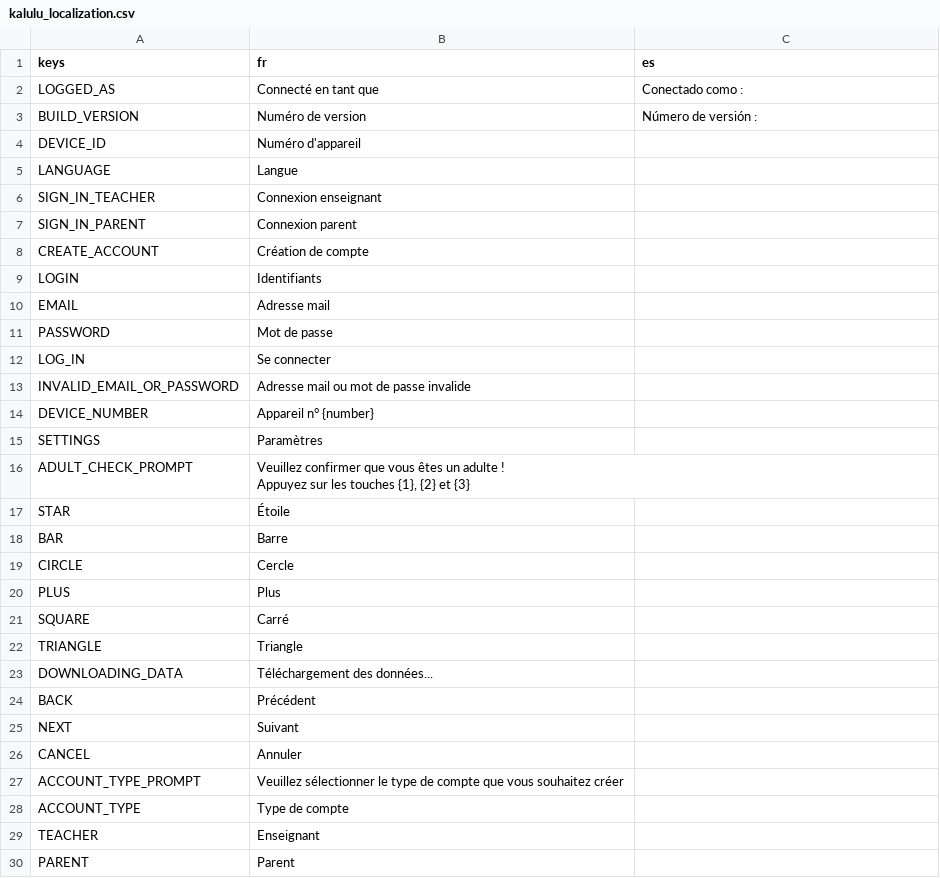
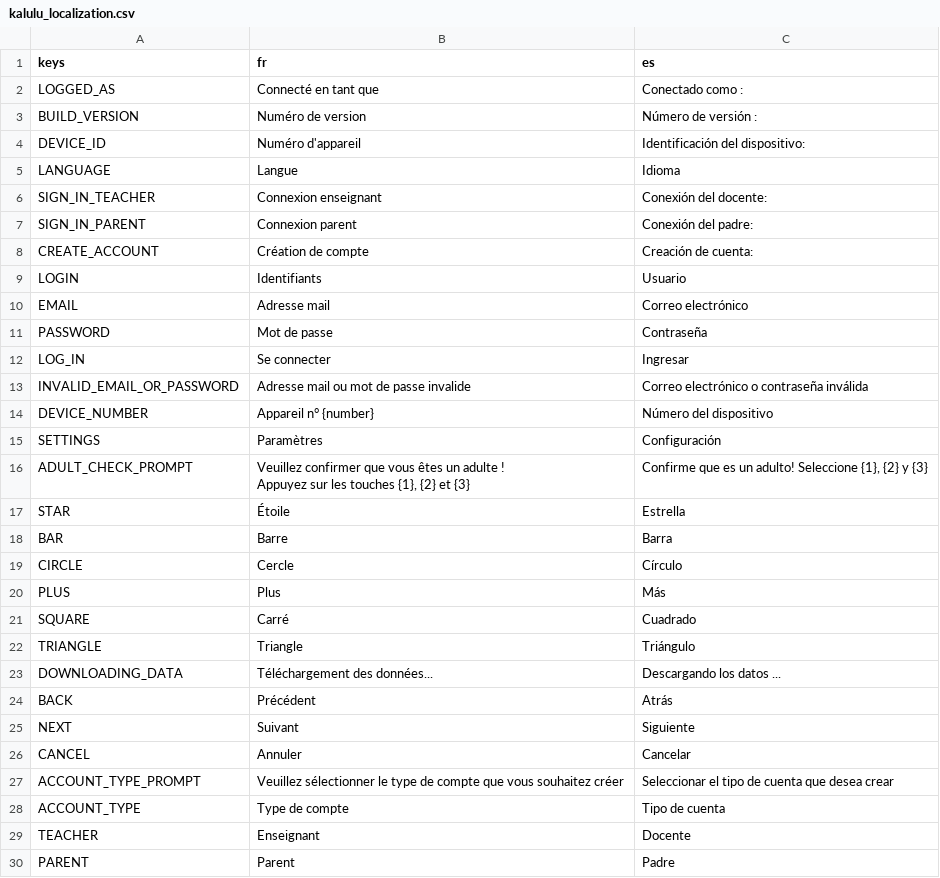
Before and after one commit to Excello-Recherche-Education/Kalulu-Frontend, a CSV file: kalulu_localization.csv, drawn as a sheet; only a part is shown; the diff covers the shown part only.

Commit message:
Updates translations files. Fixes the Vulkan rendering bug of clip by using canvasgroup for now.

```diff
--- a/kalulu_localization.csv
+++ b/kalulu_localization.csv
@@ -3,29 +3,29 @@ LOGGED_AS;Connecté en tant que;Conectado como :
 BUILD_VERSION;Numéro de version;Número de versión :
-DEVICE_ID;Numéro d'appareil;
-LANGUAGE;Langue;
-SIGN_IN_TEACHER;Connexion enseignant;
-SIGN_IN_PARENT;Connexion parent;
-CREATE_ACCOUNT;Création de compte;
-LOGIN;Identifiants;
-EMAIL;Adresse mail;
-PASSWORD;Mot de passe;
-LOG_IN;Se connecter;
-INVALID_EMAIL_OR_PASSWORD;Adresse mail ou mot de passe invalide;
-DEVICE_NUMBER;Appareil n° {number};
-SETTINGS;Paramètres;
-ADULT_CHECK_PROMPT;"Veuillez confirmer que vous êtes un adulte !
-Appuyez sur les touches {1}, {2} et {3}";
-STAR;Étoile;
-BAR;Barre;
-CIRCLE;Cercle;
-PLUS;Plus;
-SQUARE;Carré;
-TRIANGLE;Triangle;
-DOWNLOADING_DATA;Téléchargement des données...;
-BACK;Précédent;
-NEXT;Suivant;
-CANCEL;Annuler;
-ACCOUNT_TYPE_PROMPT;Veuillez sélectionner le type de compte que vous souhaitez créer;
-ACCOUNT_TYPE;Type de compte;
-TEACHER;Enseignant;
-PARENT;Parent;
+DEVICE_ID;Numéro d'appareil;Identificación del dispositivo:
+LANGUAGE;Langue;Idioma
+SIGN_IN_TEACHER;Connexion enseignant;Conexión del docente:
+SIGN_IN_PARENT;Connexion parent;Conexión del padre:
+CREATE_ACCOUNT;Création de compte;Creación de cuenta:
+LOGIN;Identifiants;Usuario
+EMAIL;Adresse mail;Correo electrónico
+PASSWORD;Mot de passe;Contraseña
+LOG_IN;Se connecter;Ingresar
+INVALID_EMAIL_OR_PASSWORD;Adresse mail ou mot de passe invalide;Correo electrónico o contraseña inválida
+DEVICE_NUMBER;Appareil n° {number};Número del dispositivo
+SETTINGS;Paramètres;Configuración
+ADULT_CHECK_PROMPT;"Veuillez confirmer que vous êtes un adulte !
+Appuyez sur les touches {1}, {2} et {3}";Confirme que es un adulto! Seleccione {1}, {2} y {3}
+STAR;Étoile;Estrella
+BAR;Barre;Barra
+CIRCLE;Cercle;Círculo
+PLUS;Plus;Más
+SQUARE;Carré;Cuadrado
+TRIANGLE;Triangle;Triángulo
+DOWNLOADING_DATA;Téléchargement des données...;Descargando los datos ...
+BACK;Précédent;Atrás
+NEXT;Suivant;Siguiente
+CANCEL;Annuler;Cancelar
+ACCOUNT_TYPE_PROMPT;Veuillez sélectionner le type de compte que vous souhaitez créer;Seleccionar el tipo de cuenta que desea crear
+ACCOUNT_TYPE;Type de compte;Tipo de cuenta
+TEACHER;Enseignant;Docente
+PARENT;Parent;Padre
```
Also changed, not shown: 39 edited cells elsewhere in this file, 8 other files.
